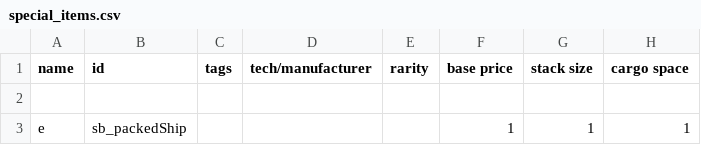
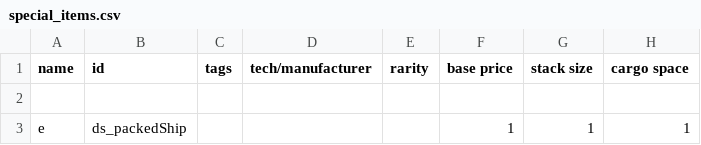
Before and after one commit to jason0320/Derelict-Start, a CSV file: data/campaign/special_items.csv, drawn as a sheet; only a part is shown; the diff names each change by its address in the sheet, - before the commit and + after, or states it on an @@ line.

```diff
--- a/data/campaign/special_items.csv
+++ b/data/campaign/special_items.csv
-B3 (id): sb_packedShip
+B3 (id): ds_packedShip
```
Also changed, not shown: data/campaign/rules.csv, 4 other files.
